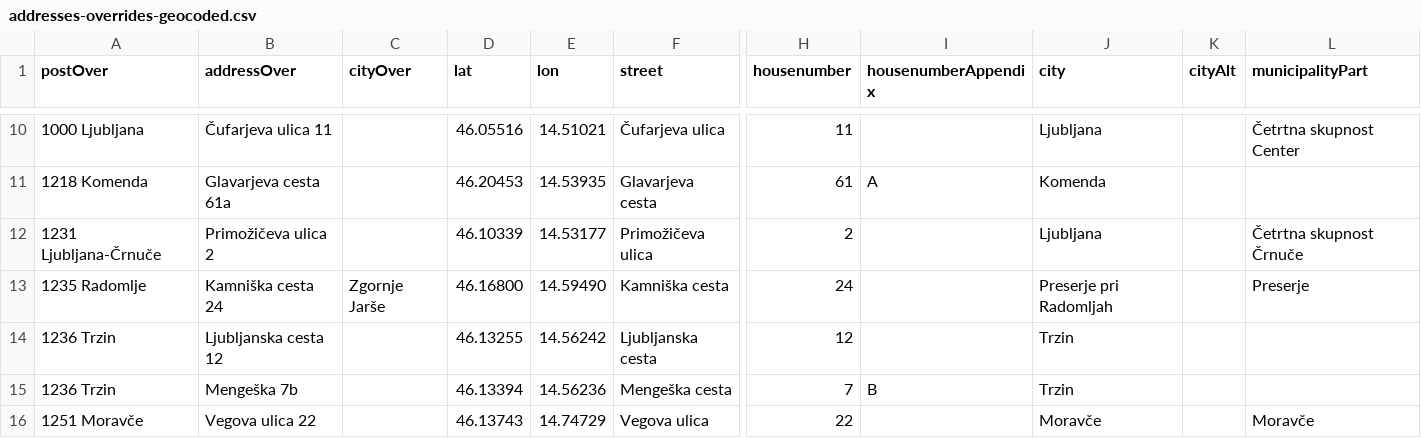
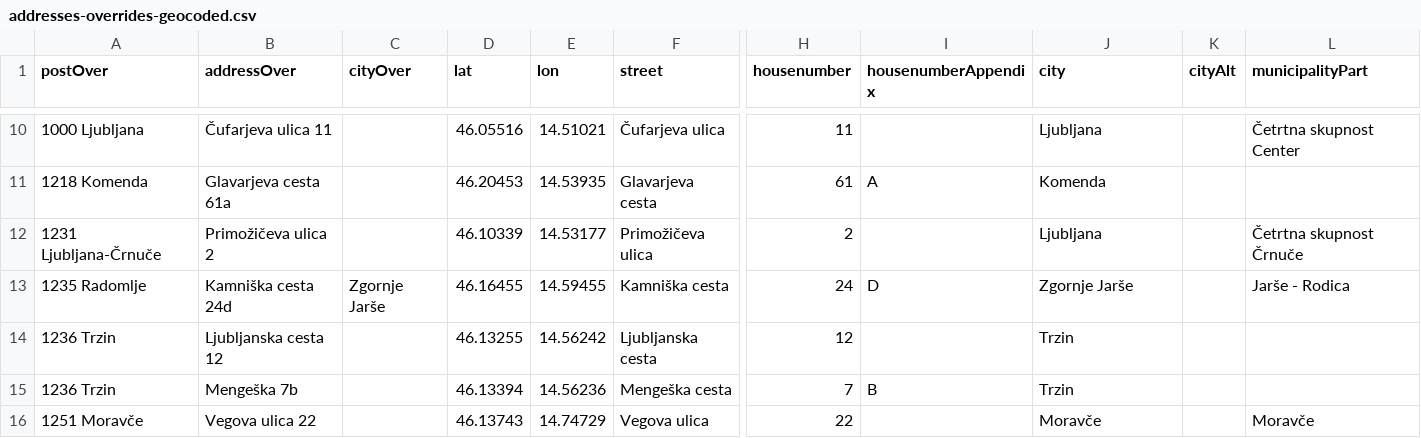
Before and after one commit to sledilnik/zdravniki-data, a CSV file: gurs/addresses-overrides-geocoded.csv, drawn as a sheet; only a part is shown, gaps mark what is left out; the diff names each change by its address in the sheet, - before the commit and + after, or states it on an @@ line.

```diff
--- a/gurs/addresses-overrides-geocoded.csv
+++ b/gurs/addresses-overrides-geocoded.csv
-B13 (addressOver): Kamniška cesta 24
+B13 (addressOver): Kamniška cesta 24d
-D13 (lat): 46.16800
+D13 (lat): 46.16455
-E13 (lon): 14.59490
+E13 (lon): 14.59455
-I13 (housenumberAppendix): (empty)
+I13 (housenumberAppendix): D
-J13 (city): Preserje pri Radomljah
+J13 (city): Zgornje Jarše
-L13 (municipalityPart): Preserje
+L13 (municipalityPart): Jarše - Rodica
```
